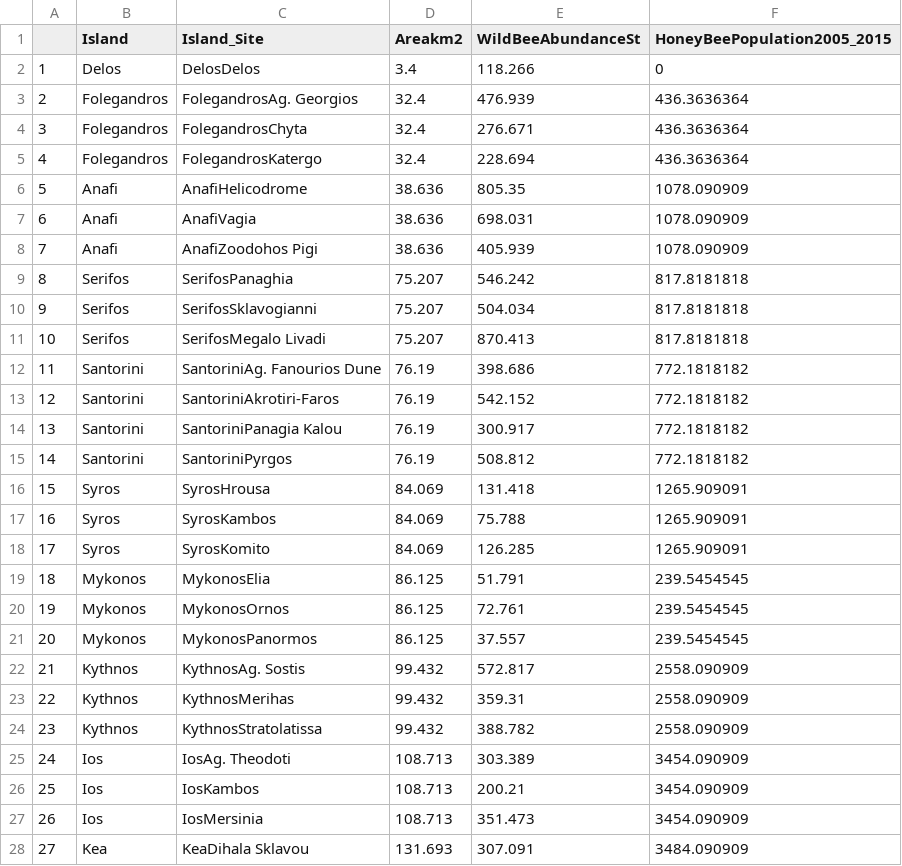
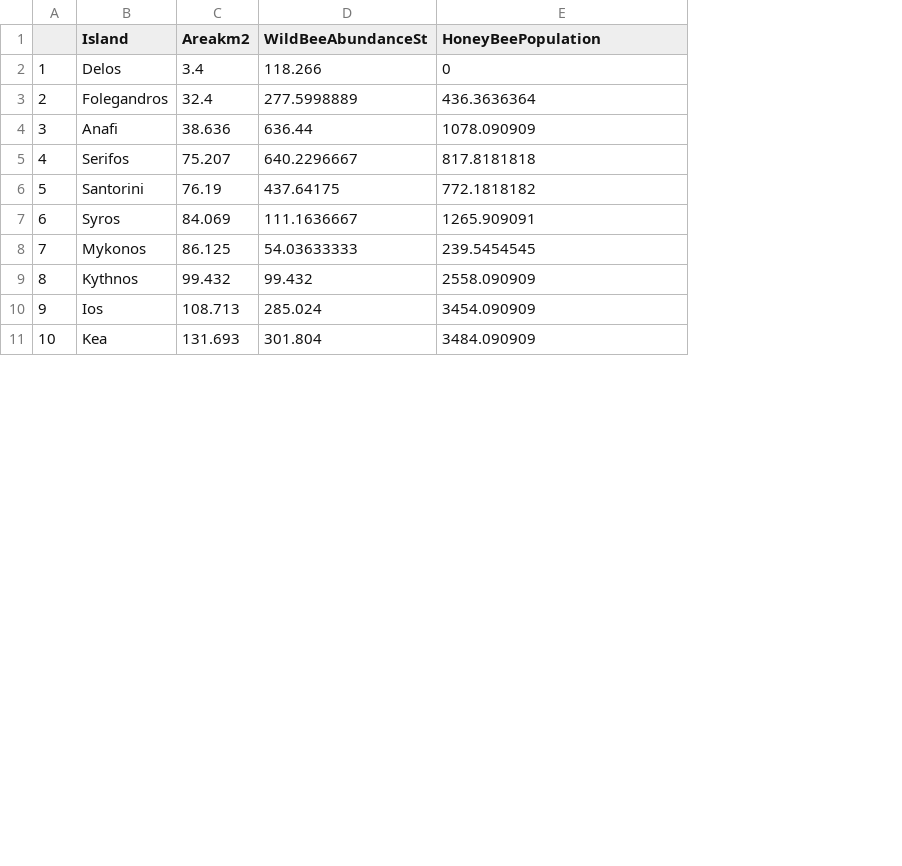
Before and after one commit to Nandan01/BeeData, a CSV file: BeeDataset.csv, drawn as a sheet; only a part is shown; removed rows and columns are numbered as before the commit, all else as after; the diff covers the shown part only; the diff names each change by its address in the sheet, - before the commit and + after, or states it on an @@ line.

Commit message:
Add files via upload

```diff
--- a/BeeDataset.csv
+++ b/BeeDataset.csv
-column C (Island_Site), rows 2-3: DelosDelos | FolegandrosAg. Georgios; row 6: AnafiHelicodrome; row 9: SerifosPanaghia; row 12: SantoriniAg. Fanourios Dune; row 16: SyrosHrousa; row 19: MykonosElia; row 22: KythnosAg. Sostis; row 25: IosAg. Theodoti; row 28: KeaDihala Sklavou
-E1: HoneyBeePopulation2005_2015
+E1: HoneyBeePopulation
-D3 (WildBeeAbundanceSt): 476.939
+D3 (WildBeeAbundanceSt): 277.5998889
-row 4: 3 | Folegandros | FolegandrosChyta | 32.4 | 276.671 | 436.3636364
-row 5: 4 | Folegandros | FolegandrosKatergo | 32.4 | 228.694 | 436.3636364
@@ column A renumbered between rows 4 and 14 @@
-D4 (WildBeeAbundanceSt): 805.35
+D4 (WildBeeAbundanceSt): 636.44
-row 7: 6 | Anafi | AnafiVagia | 38.636 | 698.031 | 1078.090909
-row 8: 7 | Anafi | AnafiZoodohos Pigi | 38.636 | 405.939 | 1078.090909
-D5 (WildBeeAbundanceSt): 546.242
+D5 (WildBeeAbundanceSt): 640.2296667
-row 10: 9 | Serifos | SerifosSklavogianni | 75.207 | 504.034 | 817.8181818
-row 11: 10 | Serifos | SerifosMegalo Livadi | 75.207 | 870.413 | 817.8181818
-D6 (WildBeeAbundanceSt): 398.686
+D6 (WildBeeAbundanceSt): 437.64175
-row 13: 12 | Santorini | SantoriniAkrotiri-Faros | 76.19 | 542.152 | 772.1818182
-row 14: 13 | Santorini | SantoriniPanagia Kalou | 76.19 | 300.917 | 772.1818182
-row 15: 14 | Santorini | SantoriniPyrgos | 76.19 | 508.812 | 772.1818182
-D7 (WildBeeAbundanceSt): 131.418
+D7 (WildBeeAbundanceSt): 111.1636667
-row 17: 16 | Syros | SyrosKambos | 84.069 | 75.788 | 1265.909091
-row 18: 17 | Syros | SyrosKomito | 84.069 | 126.285 | 1265.909091
-D8 (WildBeeAbundanceSt): 51.791
+D8 (WildBeeAbundanceSt): 54.03633333
-row 20: 19 | Mykonos | MykonosOrnos | 86.125 | 72.761 | 239.5454545
-row 21: 20 | Mykonos | MykonosPanormos | 86.125 | 37.557 | 239.5454545
-D9 (WildBeeAbundanceSt): 572.817
+D9 (WildBeeAbundanceSt): 99.432
-row 23: 22 | Kythnos | KythnosMerihas | 99.432 | 359.31 | 2558.090909
-row 24: 23 | Kythnos | KythnosStratolatissa | 99.432 | 388.782 | 2558.090909
-D10 (WildBeeAbundanceSt): 303.389
+D10 (WildBeeAbundanceSt): 285.024
-row 26: 25 | Ios | IosKambos | 108.713 | 200.21 | 3454.090909
-row 27: 26 | Ios | IosMersinia | 108.713 | 351.473 | 3454.090909
-D11 (WildBeeAbundanceSt): 307.091
+D11 (WildBeeAbundanceSt): 301.804
```
Also changed, not shown: 11 removed rows and 3 edited cells elsewhere in this file.
